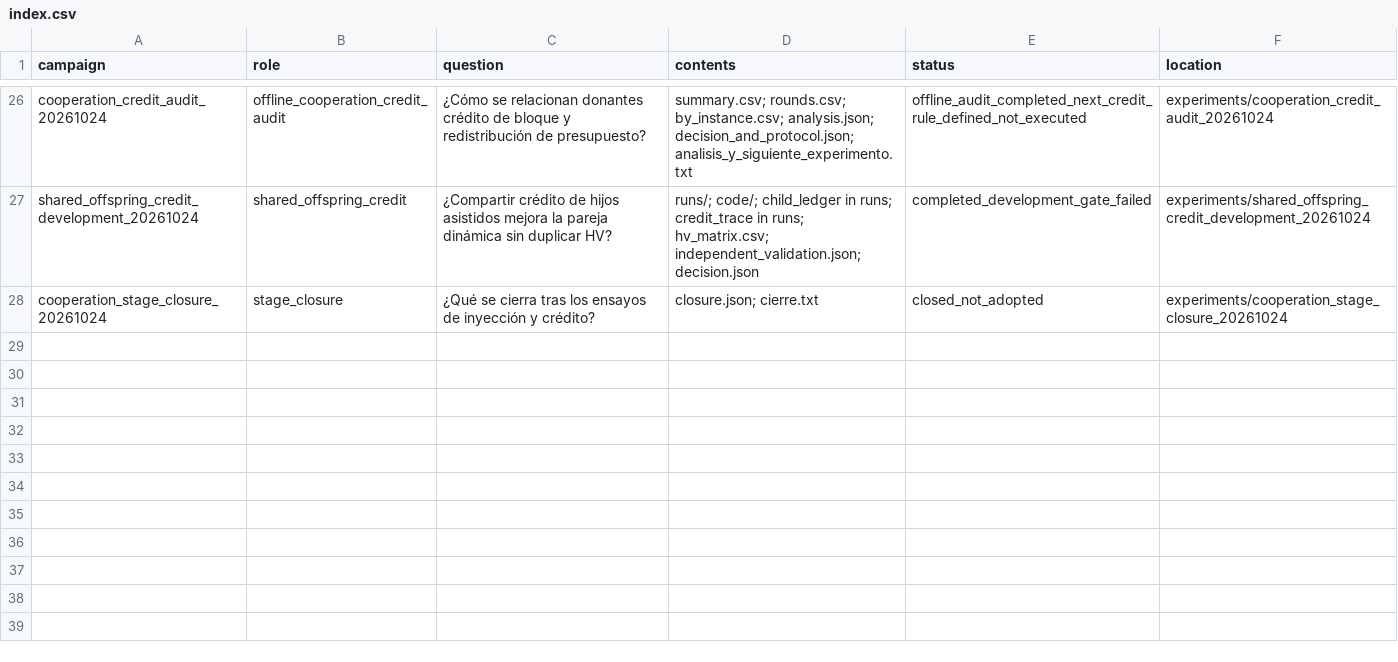
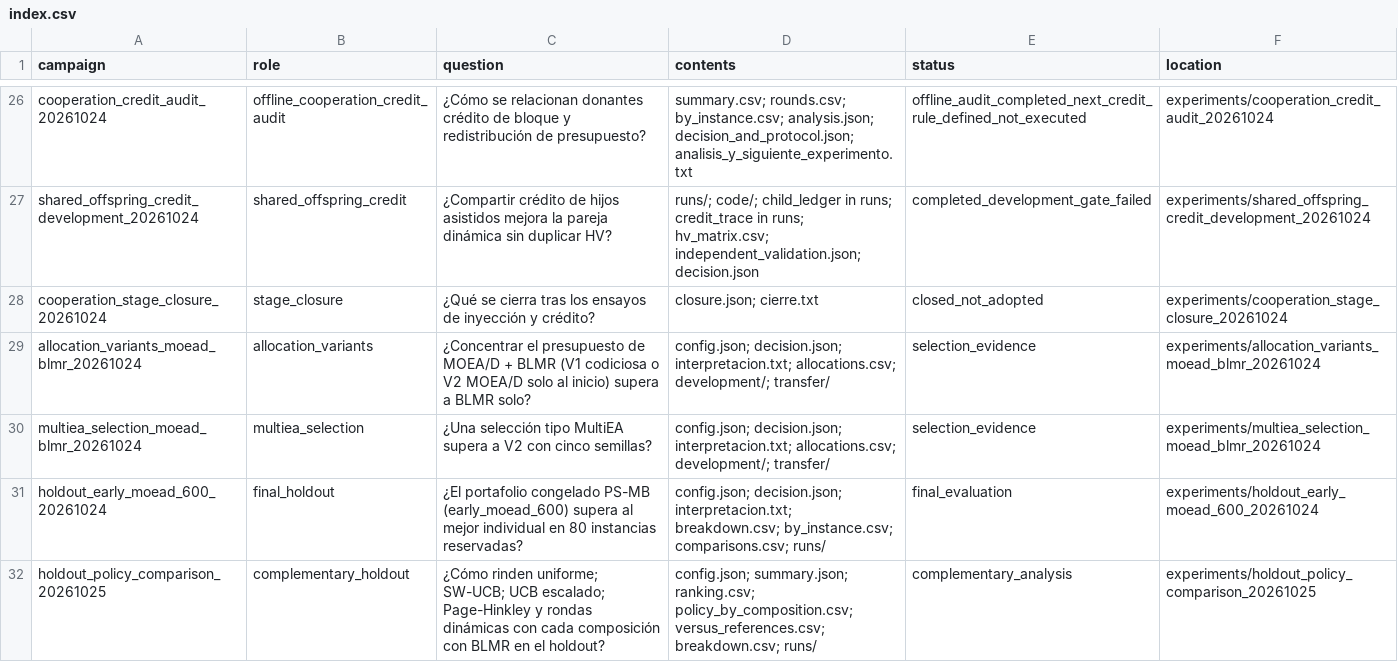
Before and after one commit to LeninCar/mojssp, a CSV file: results/index.csv, drawn as a sheet; only a part is shown, gaps mark what is left out.

Commit message:
docs(repo): add project README and index the final campaigns
Describe the PS-MB result, folder layout, environment and how to reproduce
the frozen holdout evaluation; list the allocation-variant, MultiEA,
holdout and policy-comparison campaigns in results/index.csv.

```diff
--- a/results/index.csv
+++ b/results/index.csv
@@ -28 +28,5 @@ shared_offspring_credit_development_20261024,shared_offspring_credit,¿Compartir
 cooperation_stage_closure_20261024,stage_closure,¿Qué se cierra tras los ensayos de inyección y crédito?,closure.json; cierre.txt,closed_not_adopted,experiments/cooperation_stage_closure_20261024
+allocation_variants_moead_blmr_20261024,allocation_variants,¿Concentrar el presupuesto de MOEA/D + BLMR (V1 codiciosa o V2 MOEA/D solo al inicio) supera a BLMR solo?,config.json; decision.json; interpretacion.txt; allocations.csv; development/; transfer/,selection_evidence,experiments/allocation_variants_moead_blmr_20261024
+multiea_selection_moead_blmr_20261024,multiea_selection,¿Una selección tipo MultiEA supera a V2 con cinco semillas?,config.json; decision.json; interpretacion.txt; allocations.csv; development/; transfer/,selection_evidence,experiments/multiea_selection_moead_blmr_20261024
+holdout_early_moead_600_20261024,final_holdout,¿El portafolio congelado PS-MB (early_moead_600) supera al mejor individual en 80 instancias reservadas?,config.json; decision.json; interpretacion.txt; breakdown.csv; by_instance.csv; comparisons.csv; runs/,final_evaluation,experiments/holdout_early_moead_600_20261024
+holdout_policy_comparison_20261025,complementary_holdout,¿Cómo rinden uniforme; SW-UCB; UCB escalado; Page-Hinkley y rondas dinámicas con cada composición con BLMR en el holdout?,config.json; summary.json; ranking.csv; policy_by_composition.csv; versus_references.csv; breakdown.csv; runs/,complementary_analysis,experiments/holdout_policy_comparison_20261025
```
Also changed, not shown: 1 other file.
